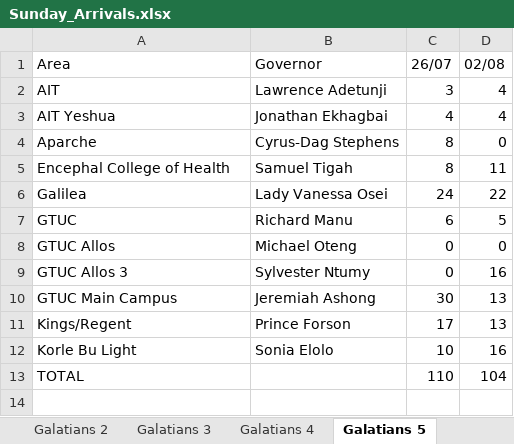
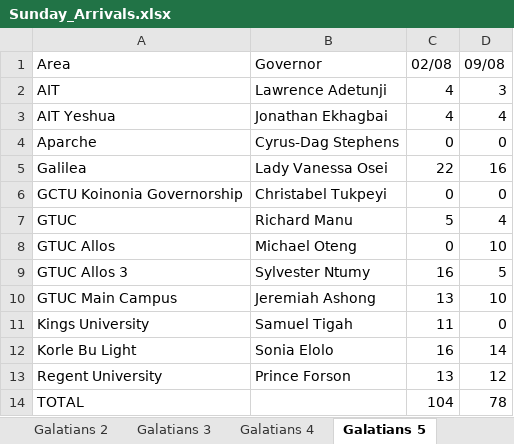
Before and after one commit to dabick14/midweekdata, an Excel workbook: Sunday_Arrivals.xlsx, sheet Galatians 5, drawn as a sheet; values as stored, in another font and other column widths than the file's, no borders; removed rows and columns are numbered as before the commit, all else as after; the diff names each change by its address in the sheet, - before the commit and + after, or states it on an @@ line.

```diff
--- a/Sunday_Arrivals.xlsx (sheet Galatians 5)
+++ b/Sunday_Arrivals.xlsx (sheet Galatians 5)
-column C (26/07), rows 2-4: 3 | 4 | 8; rows 6-10: 24 | 6 | 0 | 0 | 30; rows 12-13: 10 | 110
+column D (09/08), rows 2-5: 3 | 4 | 0 | 16; rows 7-10: 4 | 10 | 5 | 10; row 12: 14; row 14: 78
-row 5: Encephal College of Health | Samuel Tigah | 8 | 11
+row 6: GCTU Koinonia Governorship | Christabel Tukpeyi | 0 | 0
-row 11: Kings/Regent | Prince Forson | 17 | 13
+row 11: Kings University | Samuel Tigah | 11 | 0
+row 13: Regent University | Prince Forson | 13 | 12
```
Also changed, not shown: sheet Galatians 3, sheet Galatians 1, sheet Galatians 10, sheet Colossians 1, sheet Colossians 4, sheet Galatians 4, 9 more sheets.
